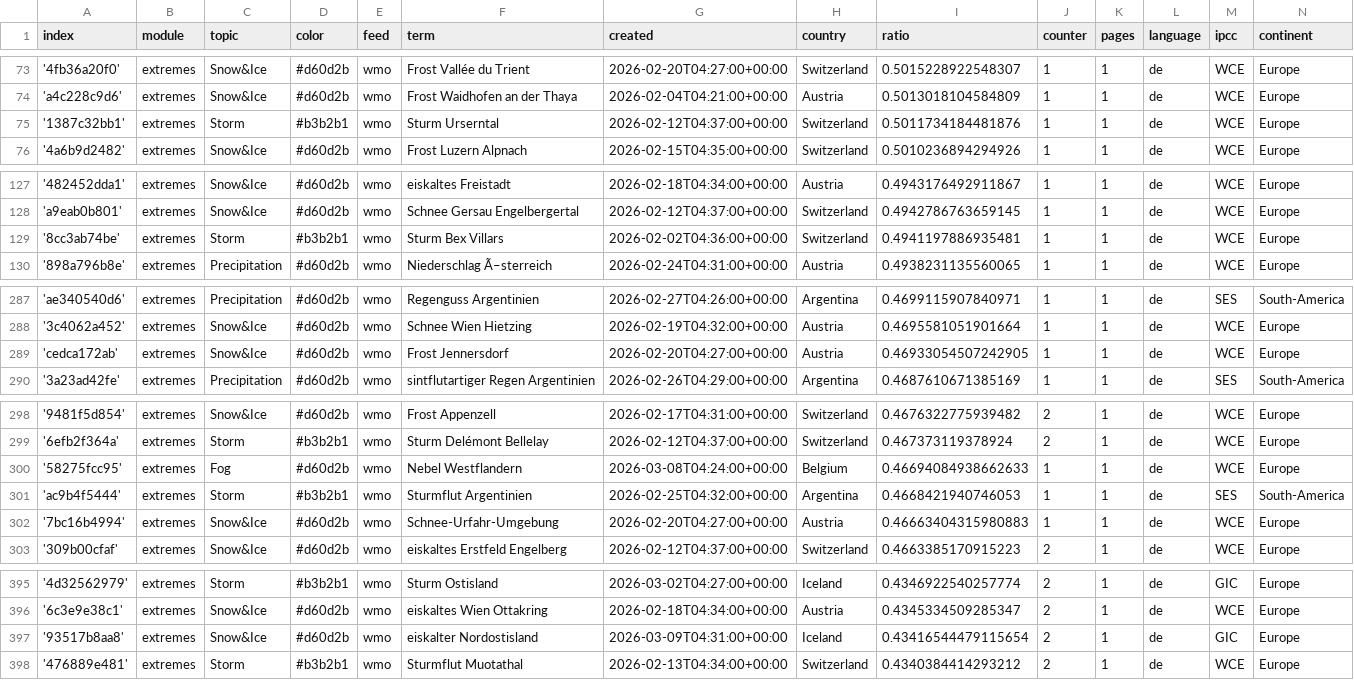
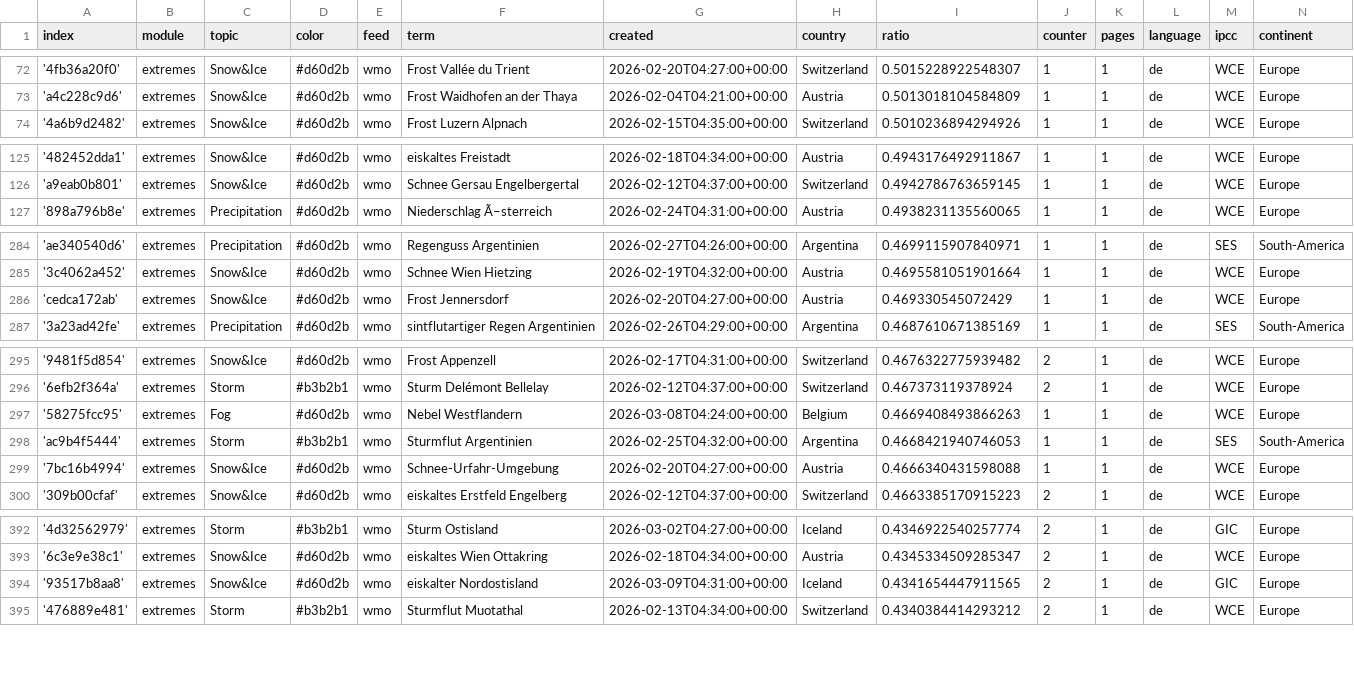
Before and after one commit to pg-ufr-news/germanExtremes, a CSV file: terms.csv, drawn as a sheet; only a part is shown, gaps mark what is left out; the diff covers the shown part only.

```diff
--- a/terms.csv
+++ b/terms.csv
@@ -74,3 +73,2 @@ index,module,topic,color,feed,term,created,country,ratio,counter,pages,language,
 'a4c228c9d6',extremes,Snow&Ice,#d60d2b,wmo,Frost Waidhofen an der Thaya,2026-02-04T04:21:00+00:00,Austria,0.5013018104584809,1,1,de,WCE,Europe
-'1387c32bb1',extremes,Storm,#b3b2b1,wmo,Sturm Urserntal,2026-02-12T04:37:00+00:00,Switzerland,0.5011734184481876,1,1,de,WCE,Europe
 '4a6b9d2482',extremes,Snow&Ice,#d60d2b,wmo,Frost Luzern Alpnach,2026-02-15T04:35:00+00:00,Switzerland,0.5010236894294926,1,1,de,WCE,Europe
@@ -128,3 +126,2 @@ index,module,topic,color,feed,term,created,country,ratio,counter,pages,language,
 'a9eab0b801',extremes,Snow&Ice,#d60d2b,wmo,Schnee Gersau Engelbergertal,2026-02-12T04:37:00+00:00,Switzerland,0.4942786763659145,1,1,de,WCE,Europe
-'8cc3ab74be',extremes,Storm,#b3b2b1,wmo,Sturm Bex Villars,2026-02-02T04:36:00+00:00,Switzerland,0.4941197886935481,1,1,de,WCE,Europe
 '898a796b8e',extremes,Precipitation,#d60d2b,wmo,Niederschlag Ã–sterreich,2026-02-24T04:31:00+00:00,Austria,0.4938231135560065,1,1,de,WCE,Europe
@@ -288,3 +285,3 @@ index,module,topic,color,feed,term,created,country,ratio,counter,pages,language,
 '3c4062a452',extremes,Snow&Ice,#d60d2b,wmo,Schnee Wien Hietzing,2026-02-19T04:32:00+00:00,Austria,0.4695581051901664,1,1,de,WCE,Europe
-'cedca172ab',extremes,Snow&Ice,#d60d2b,wmo,Frost Jennersdorf,2026-02-20T04:27:00+00:00,Austria,0.46933054507242905,1,1,de,WCE,Europe
+'cedca172ab',extremes,Snow&Ice,#d60d2b,wmo,Frost Jennersdorf,2026-02-20T04:27:00+00:00,Austria,0.469330545072429,1,1,de,WCE,Europe
 '3a23ad42fe',extremes,Precipitation,#d60d2b,wmo,sintflutartiger Regen Argentinien,2026-02-26T04:29:00+00:00,Argentina,0.4687610671385169,1,1,de,SES,South-America
@@ -299,5 +296,5 @@ index,module,topic,color,feed,term,created,country,ratio,counter,pages,language,
 '6efb2f364a',extremes,Storm,#b3b2b1,wmo,Sturm Delémont Bellelay,2026-02-12T04:37:00+00:00,Switzerland,0.467373119378924,2,1,de,WCE,Europe
-'58275fcc95',extremes,Fog,#d60d2b,wmo,Nebel Westflandern,2026-03-08T04:24:00+00:00,Belgium,0.46694084938662633,1,1,de,WCE,Europe
+'58275fcc95',extremes,Fog,#d60d2b,wmo,Nebel Westflandern,2026-03-08T04:24:00+00:00,Belgium,0.4669408493866263,1,1,de,WCE,Europe
 'ac9b4f5444',extremes,Storm,#b3b2b1,wmo,Sturmflut Argentinien,2026-02-25T04:32:00+00:00,Argentina,0.4668421940746053,1,1,de,SES,South-America
-'7bc16b4994',extremes,Snow&Ice,#d60d2b,wmo,Schnee-Urfahr-Umgebung,2026-02-20T04:27:00+00:00,Austria,0.46663404315980883,1,1,de,WCE,Europe
+'7bc16b4994',extremes,Snow&Ice,#d60d2b,wmo,Schnee-Urfahr-Umgebung,2026-02-20T04:27:00+00:00,Austria,0.4666340431598088,1,1,de,WCE,Europe
 '309b00cfaf',extremes,Snow&Ice,#d60d2b,wmo,eiskaltes Erstfeld Engelberg,2026-02-12T04:37:00+00:00,Switzerland,0.4663385170915223,2,1,de,WCE,Europe
@@ -396,3 +393,3 @@ index,module,topic,color,feed,term,created,country,ratio,counter,pages,language,
 '6c3e9e38c1',extremes,Snow&Ice,#d60d2b,wmo,eiskaltes Wien Ottakring,2026-02-18T04:34:00+00:00,Austria,0.4345334509285347,2,1,de,WCE,Europe
-'93517b8aa8',extremes,Snow&Ice,#d60d2b,wmo,eiskalter Nordostisland,2026-03-09T04:31:00+00:00,Iceland,0.43416544479115654,2,1,de,GIC,Europe
+'93517b8aa8',extremes,Snow&Ice,#d60d2b,wmo,eiskalter Nordostisland,2026-03-09T04:31:00+00:00,Iceland,0.4341654447911565,2,1,de,GIC,Europe
 '476889e481',extremes,Storm,#b3b2b1,wmo,Sturmflut Muotathal,2026-02-13T04:34:00+00:00,Switzerland,0.4340384414293212,2,1,de,WCE,Europe
```
Also changed, not shown: 4 added rows, 3 removed rows and 2 edited cells elsewhere in this file, cxsv/news_2026_02.csv, 1 other file.
